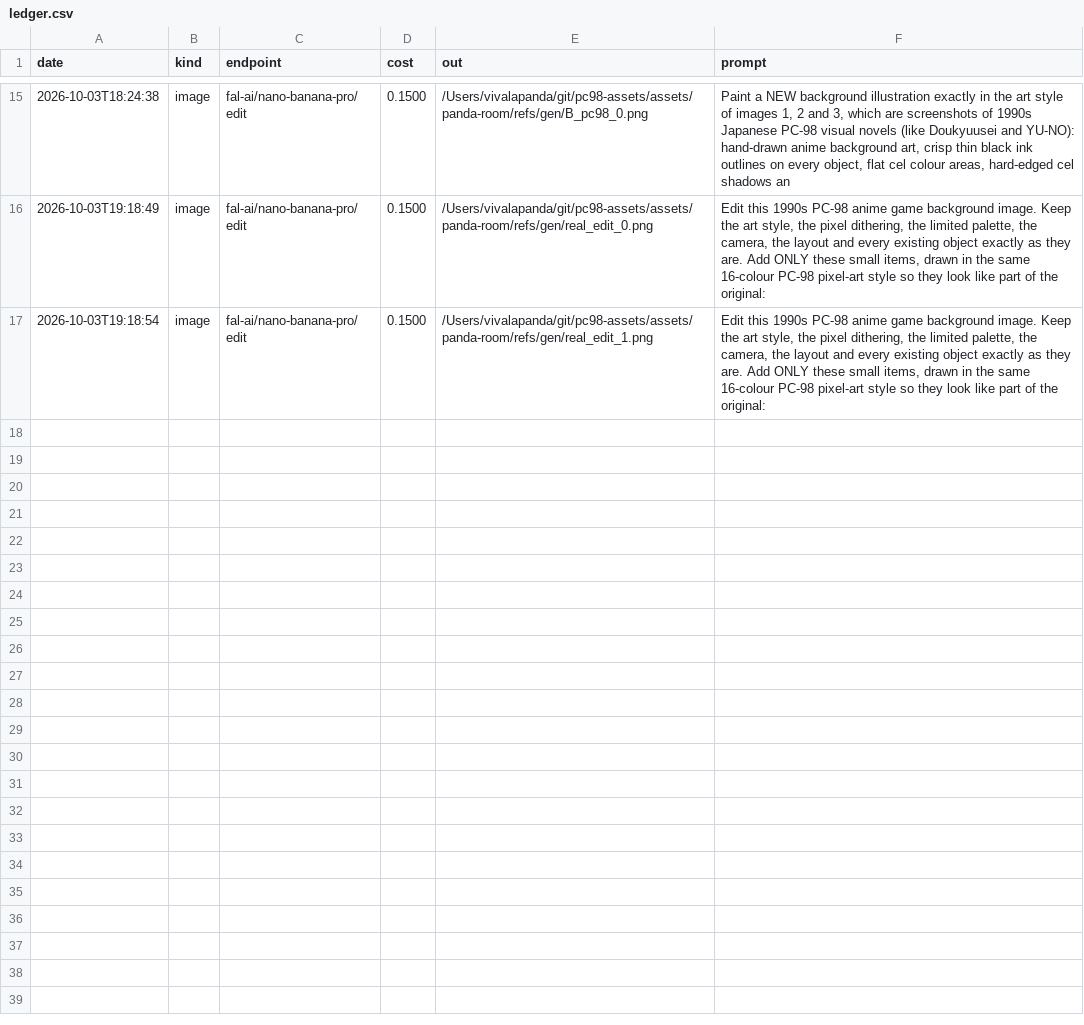
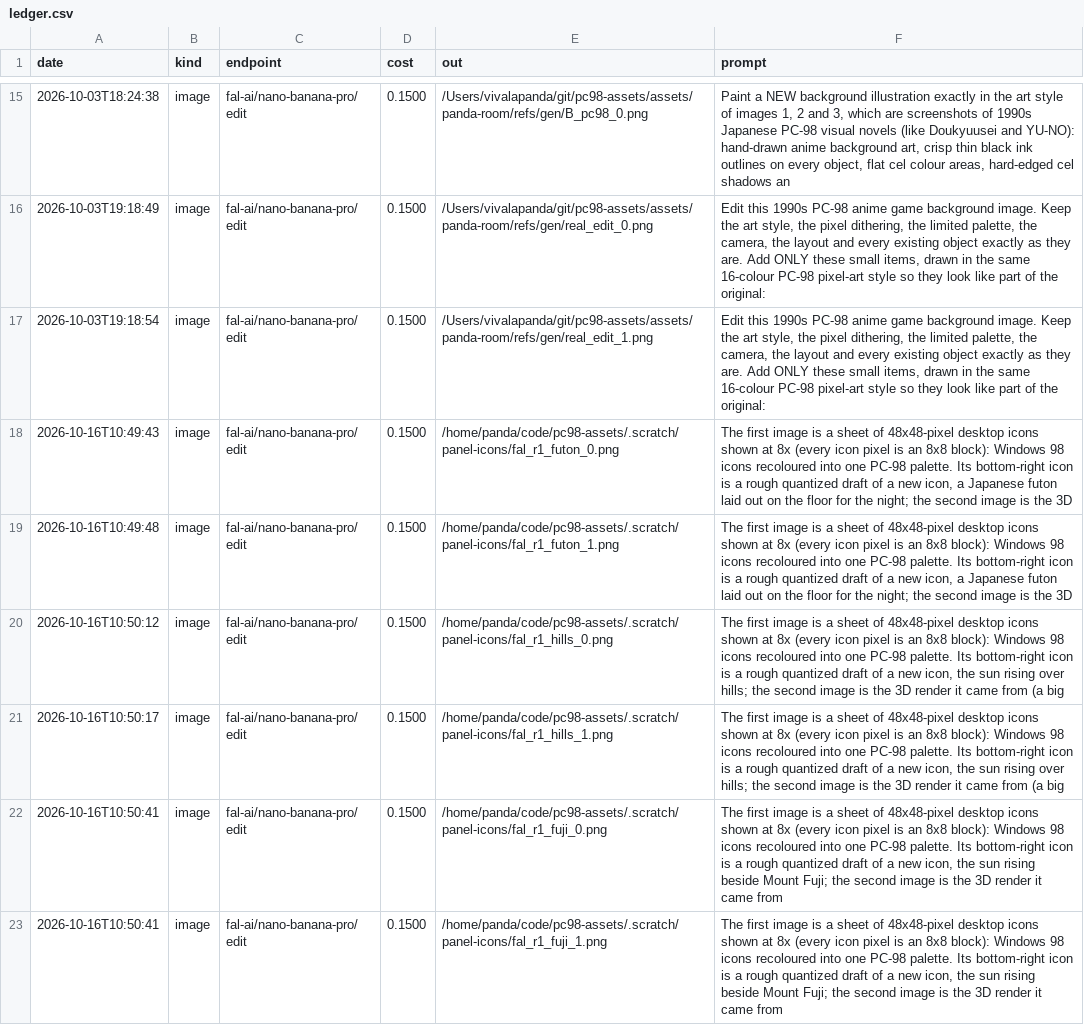
Before and after one commit to VivaLaPanda/pc98-assets, a CSV file: ledger.csv, drawn as a sheet; only a part is shown, gaps mark what is left out; the diff covers the shown part only.

```diff
--- a/ledger.csv
+++ b/ledger.csv
@@ -17 +17,7 @@ date,kind,endpoint,cost,out,prompt
 2026-10-03T19:18:54,image,fal-ai/nano-banana-pro/edit,0.1500,/Users/vivalapanda/git/pc98-assets/assets/panda-room/refs/gen/real_edit_1.png,"Edit this 1990s PC-98 anime game background image. Keep the art style, the pixel dithering, the limited palette, the camera, the layout and every existing object exactly as they are. Add ONLY these small items, drawn in the same 16-colour PC-98 pixel-art style so they look like part of the original:"
+2026-10-16T10:49:43,image,fal-ai/nano-banana-pro/edit,0.1500,/home/panda/code/pc98-assets/.scratch/panel-icons/fal_r1_futon_0.png,"The first image is a sheet of 48x48-pixel desktop icons shown at 8x (every icon pixel is an 8x8 block): Windows 98 icons recoloured into one PC-98 palette. Its bottom-right icon is a rough quantized draft of a new icon, a Japanese futon laid out on the floor for the night; the second image is the 3D"
+2026-10-16T10:49:48,image,fal-ai/nano-banana-pro/edit,0.1500,/home/panda/code/pc98-assets/.scratch/panel-icons/fal_r1_futon_1.png,"The first image is a sheet of 48x48-pixel desktop icons shown at 8x (every icon pixel is an 8x8 block): Windows 98 icons recoloured into one PC-98 palette. Its bottom-right icon is a rough quantized draft of a new icon, a Japanese futon laid out on the floor for the night; the second image is the 3D"
+2026-10-16T10:50:12,image,fal-ai/nano-banana-pro/edit,0.1500,/home/panda/code/pc98-assets/.scratch/panel-icons/fal_r1_hills_0.png,"The first image is a sheet of 48x48-pixel desktop icons shown at 8x (every icon pixel is an 8x8 block): Windows 98 icons recoloured into one PC-98 palette. Its bottom-right icon is a rough quantized draft of a new icon, the sun rising over hills; the second image is the 3D render it came from (a big"
+2026-10-16T10:50:17,image,fal-ai/nano-banana-pro/edit,0.1500,/home/panda/code/pc98-assets/.scratch/panel-icons/fal_r1_hills_1.png,"The first image is a sheet of 48x48-pixel desktop icons shown at 8x (every icon pixel is an 8x8 block): Windows 98 icons recoloured into one PC-98 palette. Its bottom-right icon is a rough quantized draft of a new icon, the sun rising over hills; the second image is the 3D render it came from (a big"
+2026-10-16T10:50:41,image,fal-ai/nano-banana-pro/edit,0.1500,/home/panda/code/pc98-assets/.scratch/panel-icons/fal_r1_fuji_0.png,"The first image is a sheet of 48x48-pixel desktop icons shown at 8x (every icon pixel is an 8x8 block): Windows 98 icons recoloured into one PC-98 palette. Its bottom-right icon is a rough quantized draft of a new icon, the sun rising beside Mount Fuji; the second image is the 3D render it came from"
+2026-10-16T10:50:41,image,fal-ai/nano-banana-pro/edit,0.1500,/home/panda/code/pc98-assets/.scratch/panel-icons/fal_r1_fuji_1.png,"The first image is a sheet of 48x48-pixel desktop icons shown at 8x (every icon pixel is an 8x8 block): Windows 98 icons recoloured into one PC-98 palette. Its bottom-right icon is a rough quantized draft of a new icon, the sun rising beside Mount Fuji; the second image is the 3D render it came from"
```
Also changed, not shown: 6 added rows elsewhere in this file.
